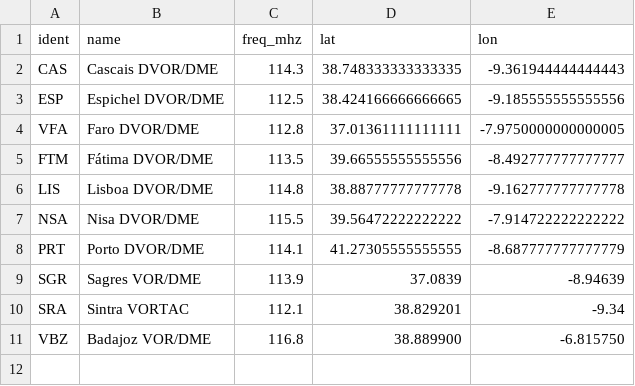
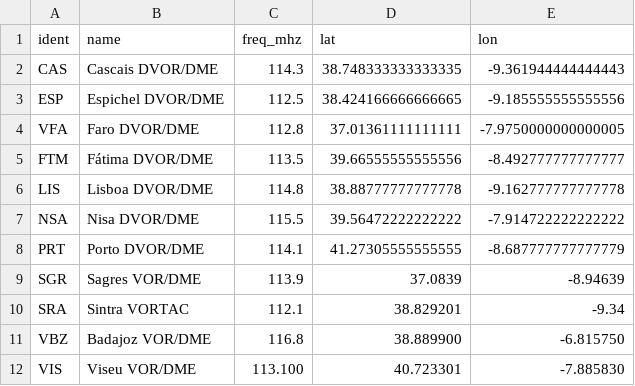
Before and after one commit to AlexandreMoiteiro/Briefings, a CSV file: NAVAIDS_VOR.csv, drawn as a sheet.

Commit message:
Add Viseu VOR/DME entry to NAVAIDS_VOR.csv

```diff
--- a/NAVAIDS_VOR.csv
+++ b/NAVAIDS_VOR.csv
@@ -11 +11,2 @@ SRA,Sintra VORTAC,112.1,38.829201,-9.34
 VBZ,Badajoz VOR/DME,116.8,38.889900, -6.815750
+VIS,Viseu VOR/DME,113.100,40.723301, -7.885830
```
